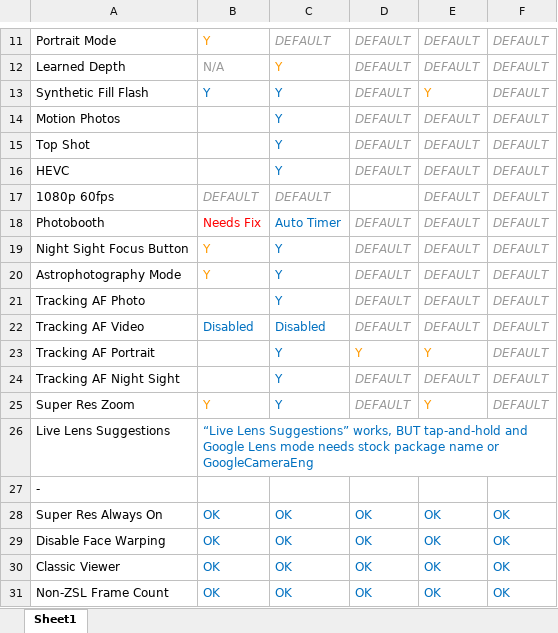
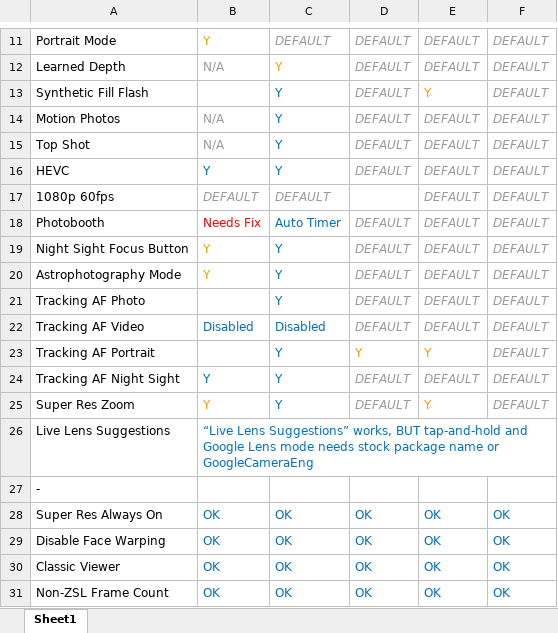
Before and after one commit to cstark27/PXv4_GoogleCamera_7.2.014, an Excel workbook: TO DO.xlsx, sheet Sheet1, drawn as a sheet; only a part is shown, gaps mark what is left out; values as stored, in another font and other column widths than the file's, no borders; the diff names each change by its address in the sheet, - before the commit and + after, or states it on an @@ line.

```diff
--- a/TO DO.xlsx (sheet Sheet1)
+++ b/TO DO.xlsx (sheet Sheet1)
-B13: Y
+B13: (empty)
-B14:B15: (empty)
+B14:B15: N/A
-B16: (empty)
+B16: Y
-B24: (empty)
+B24: Y
```
Also changed, not shown: 1 other file.
